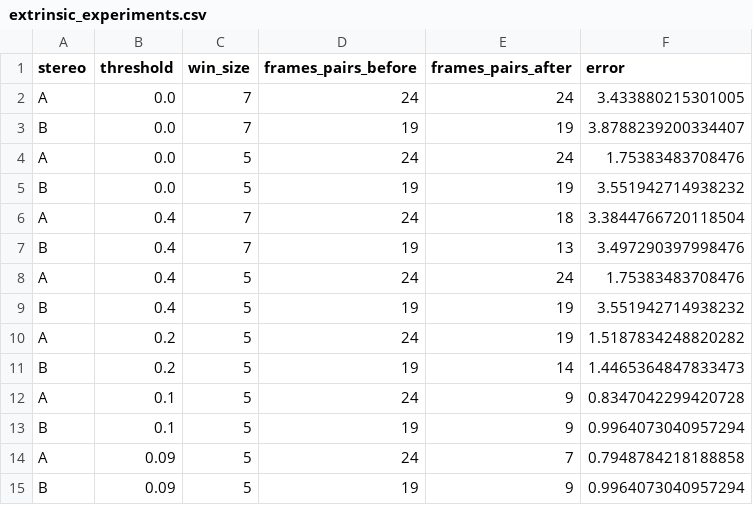
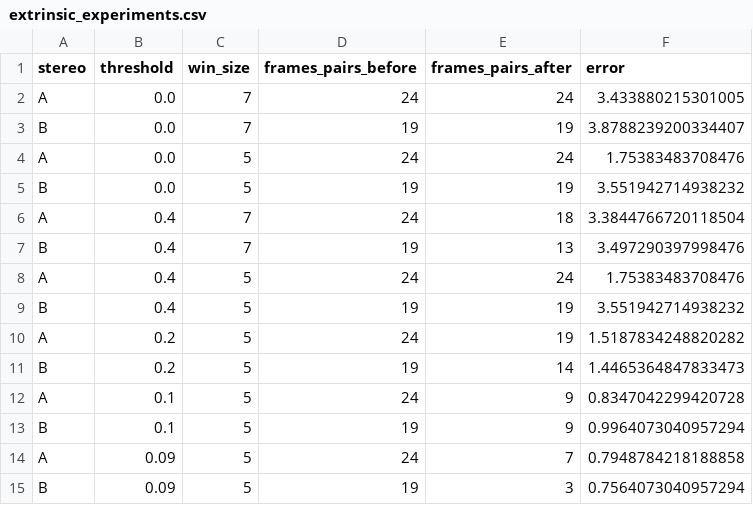
Before and after one commit to damianstone/cv-calibration-triangulation, a CSV file: data/extrinsic_experiments.csv, drawn as a sheet.

```diff
--- a/data/extrinsic_experiments.csv
+++ b/data/extrinsic_experiments.csv
@@ -14,2 +14,2 @@ B,0.1,5,19,9,0.9964073040957294
 A,0.09,5,24,7,0.7948784218188858
-B,0.09,5,19,9,0.9964073040957294
+B,0.09,5,19,3,0.7564073040957294
```
Also changed, not shown: 11 other files.
